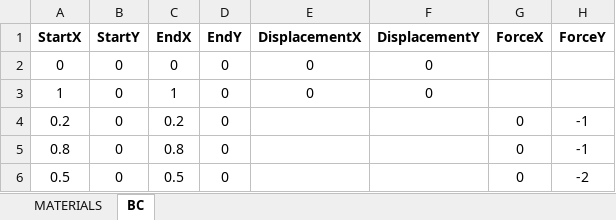
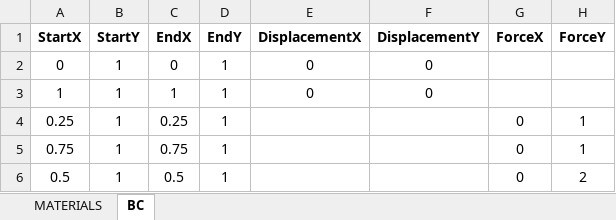
Before and after one commit to abolfazl-ai/topology-optimization, an Excel workbook: multi-material/material-bc-load2.xlsx, sheet BC, drawn as a sheet; values as stored, in another font and other column widths than the file's, no borders; removed rows and columns are numbered as before the commit, all else as after; the diff names each change by its address in the sheet, - before the commit and + after, or states it on an @@ line.

```diff
--- a/multi-material/material-bc-load2.xlsx (sheet BC)
+++ b/multi-material/material-bc-load2.xlsx (sheet BC)
-B2:B3 (StartY): 0
+B2:B3 (StartY): 1
-D2:D3 (EndY): 0
+D2:D3 (EndY): 1
-row 4: 0.2 | 0 | 0.2 | 0 |  |  | 0 | -1
-row 5: 0.8 | 0 | 0.8 | 0 |  |  | 0 | -1
+row 4: 0.25 | 1 | 0.25 | 1 |  |  | 0 | 1
+row 5: 0.75 | 1 | 0.75 | 1 |  |  | 0 | 1
-B6 (StartY): 0
+B6 (StartY): 1
-D6 (EndY): 0
+D6 (EndY): 1
-H6 (ForceY): -2
+H6 (ForceY): 2
```
Also changed, not shown: 1 other file.
